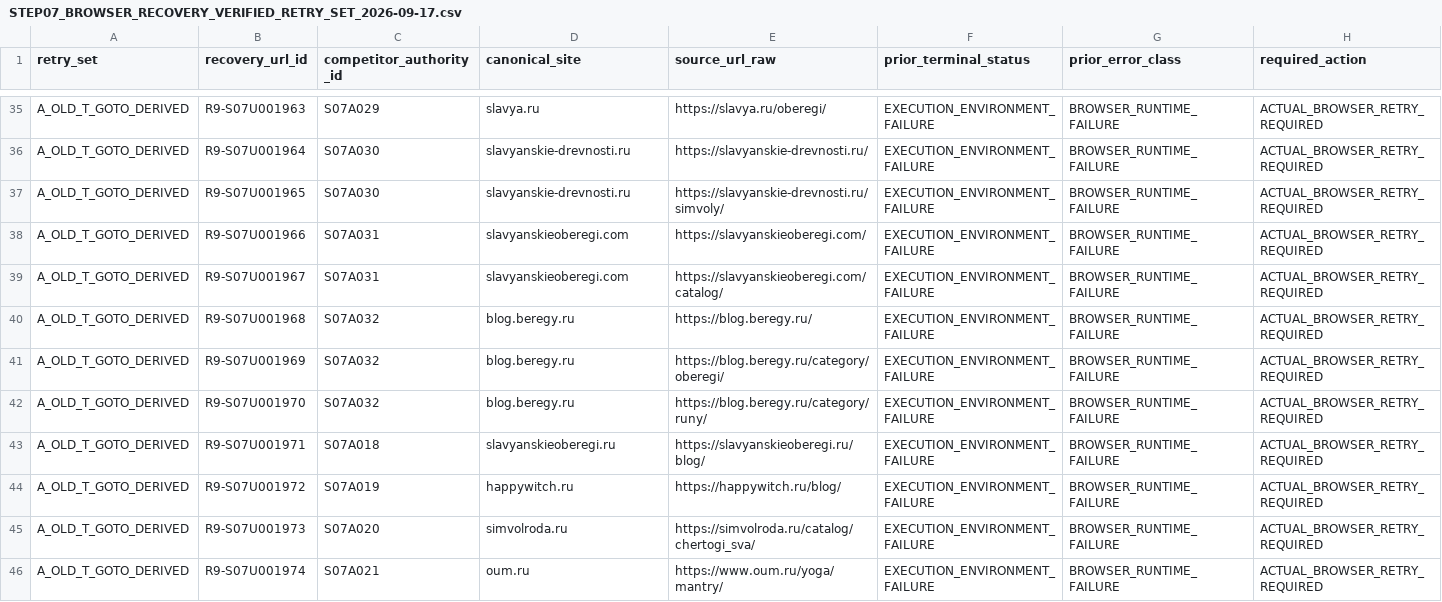
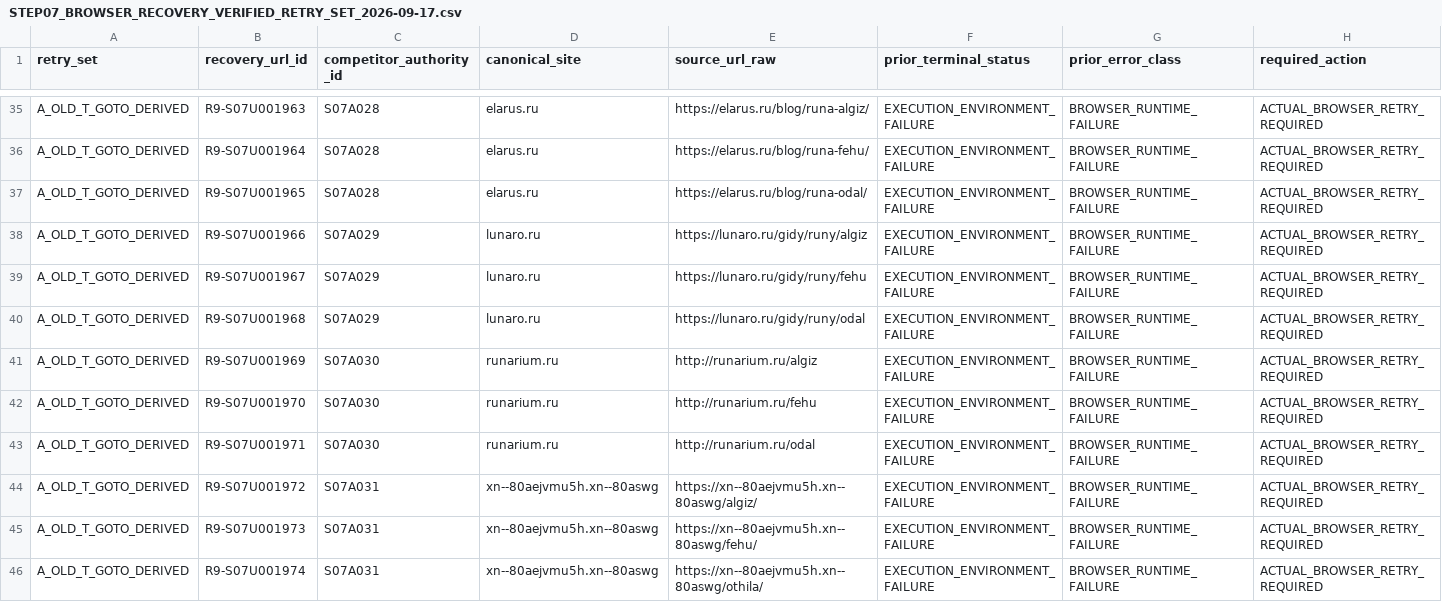
Before and after one commit to MaksimUnimax/Yandex_direct, a CSV file: extension/docs/kwork/KW002_SEMANTIC_CORE_FROM_SCRATCH/work/BLOOD_SAND_GREENFIELD_2026-09-08/STEP07_BROWSER_RECOVERY_VERIFIED_RETRY_SET_2026-09-17.csv, drawn as a sheet; only a part is shown, gaps mark what is left out; the diff covers the shown part only; the diff names each change by its address in the sheet, - before the commit and + after, or states it on an @@ line.

```diff
--- a/extension/docs/kwork/KW002_SEMANTIC_CORE_FROM_SCRATCH/work/BLOOD_SAND_GREENFIELD_2026-09-08/STEP07_BROWSER_RECOVERY_VERIFIED_RETRY_SET_2026-09-17.csv
+++ b/extension/docs/kwork/KW002_SEMANTIC_CORE_FROM_SCRATCH/work/BLOOD_SAND_GREENFIELD_2026-09-08/STEP07_BROWSER_RECOVERY_VERIFIED_RETRY_SET_2026-09-17.csv
-C35 (competitor_authority_id): S07A029
+C35 (competitor_authority_id): S07A028
-D35 (canonical_site): slavya.ru
+D35 (canonical_site): elarus.ru
-E35 (source_url_raw): https://slavya.ru/oberegi/
+E35 (source_url_raw): https://elarus.ru/blog/runa-algiz/
-C36:C37 (competitor_authority_id): S07A030
+C36:C37 (competitor_authority_id): S07A028
-D36:D37 (canonical_site): slavyanskie-drevnosti.ru
+D36:D37 (canonical_site): elarus.ru
-E36 (source_url_raw): https://slavyanskie-drevnosti.ru/
+E36 (source_url_raw): https://elarus.ru/blog/runa-fehu/
-E37 (source_url_raw): https://slavyanskie-drevnosti.ru/simvoly/
+E37 (source_url_raw): https://elarus.ru/blog/runa-odal/
-C38:C39 (competitor_authority_id): S07A031
+C38:C39 (competitor_authority_id): S07A029
-D38:D39 (canonical_site): slavyanskieoberegi.com
+D38:D39 (canonical_site): lunaro.ru
-E38 (source_url_raw): https://slavyanskieoberegi.com/
+E38 (source_url_raw): https://lunaro.ru/gidy/runy/algiz
-E39 (source_url_raw): https://slavyanskieoberegi.com/catalog/
+E39 (source_url_raw): https://lunaro.ru/gidy/runy/fehu
-C40 (competitor_authority_id): S07A032
+C40 (competitor_authority_id): S07A029
-D40 (canonical_site): blog.beregy.ru
+D40 (canonical_site): lunaro.ru
-E40 (source_url_raw): https://blog.beregy.ru/
+E40 (source_url_raw): https://lunaro.ru/gidy/runy/odal
-C41:C42 (competitor_authority_id): S07A032
+C41:C42 (competitor_authority_id): S07A030
-D41:D42 (canonical_site): blog.beregy.ru
+D41:D42 (canonical_site): runarium.ru
-E41 (source_url_raw): https://blog.beregy.ru/category/oberegi/
+E41 (source_url_raw): http://runarium.ru/algiz
-E42 (source_url_raw): https://blog.beregy.ru/category/runy/
+E42 (source_url_raw): http://runarium.ru/fehu
-C43 (competitor_authority_id): S07A018
+C43 (competitor_authority_id): S07A030
-D43 (canonical_site): slavyanskieoberegi.ru
+D43 (canonical_site): runarium.ru
-E43 (source_url_raw): https://slavyanskieoberegi.ru/blog/
+E43 (source_url_raw): http://runarium.ru/odal
-C44 (competitor_authority_id): S07A019
+C44 (competitor_authority_id): S07A031
-D44 (canonical_site): happywitch.ru
+D44 (canonical_site): xn--80aejvmu5h.xn--80aswg
-E44 (source_url_raw): https://happywitch.ru/blog/
+E44 (source_url_raw): https://xn--80aejvmu5h.xn--80aswg/algiz/
-C45 (competitor_authority_id): S07A020
+C45 (competitor_authority_id): S07A031
-D45 (canonical_site): simvolroda.ru
+D45 (canonical_site): xn--80aejvmu5h.xn--80aswg
-E45 (source_url_raw): https://simvolroda.ru/catalog/chertogi_sva/
+E45 (source_url_raw): https://xn--80aejvmu5h.xn--80aswg/fehu/
-C46 (competitor_authority_id): S07A021
+C46 (competitor_authority_id): S07A031
-D46 (canonical_site): oum.ru
+D46 (canonical_site): xn--80aejvmu5h.xn--80aswg
-E46 (source_url_raw): https://www.oum.ru/yoga/mantry/
+E46 (source_url_raw): https://xn--80aejvmu5h.xn--80aswg/othila/
```
Also changed, not shown: 42 edited cells elsewhere in this file.
